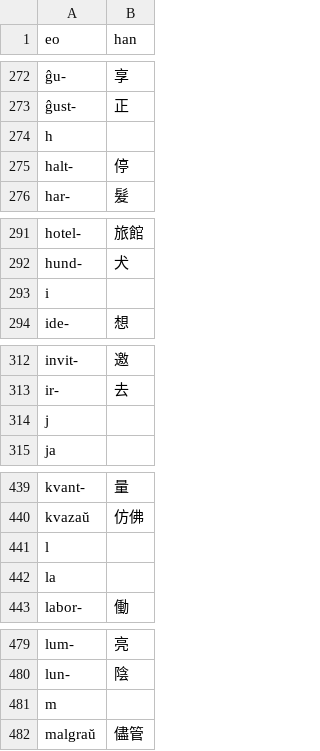
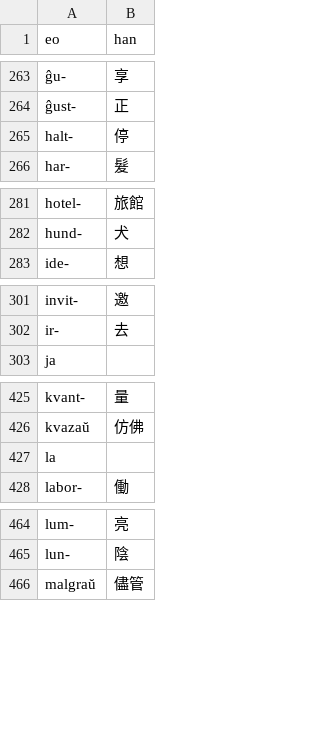
Before and after one commit to pustot/esperanto-kun-legado, a CSV file: facilaj-vortoj.csv, drawn as a sheet; only a part is shown, gaps mark what is left out; the diff covers the shown part only; the diff names each change by its address in the sheet, - before the commit and + after, or states it on an @@ line.

```diff
--- a/facilaj-vortoj.csv
+++ b/facilaj-vortoj.csv
-row 274: h
-row 293: i
-row 314: j
-row 441: l
-row 481: m
```
Also changed, not shown: 21 removed rows elsewhere in this file.
